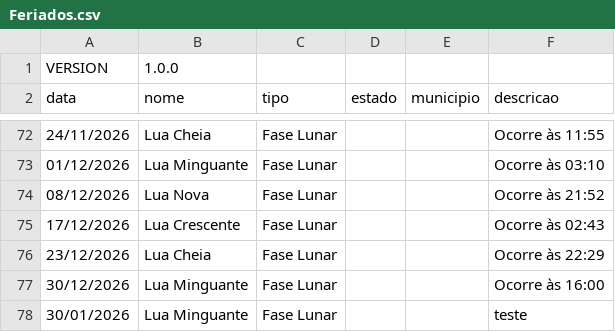
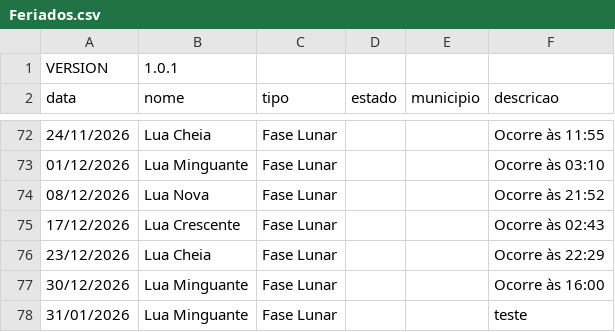
Before and after one commit to rnanalista-max/Feriados, a CSV file: Feriados.csv, drawn as a sheet; only a part is shown, gaps mark what is left out.

Commit message:
Update Feriados.csv

```diff
--- a/Feriados.csv
+++ b/Feriados.csv
@@ -1,2 +1,2 @@
-VERSION,1.0.0
+VERSION,1.0.1
 data,nome,tipo,estado,municipio,descricao
@@ -77,2 +77,2 @@ data,nome,tipo,estado,municipio,descricao
 30/12/2026,Lua Minguante,Fase Lunar,,,Ocorre às 16:00
-30/01/2026,Lua Minguante,Fase Lunar,,,teste
+31/01/2026,Lua Minguante,Fase Lunar,,,teste
```
